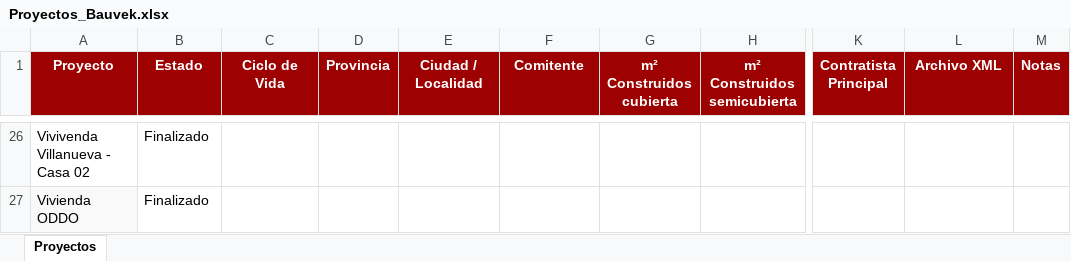
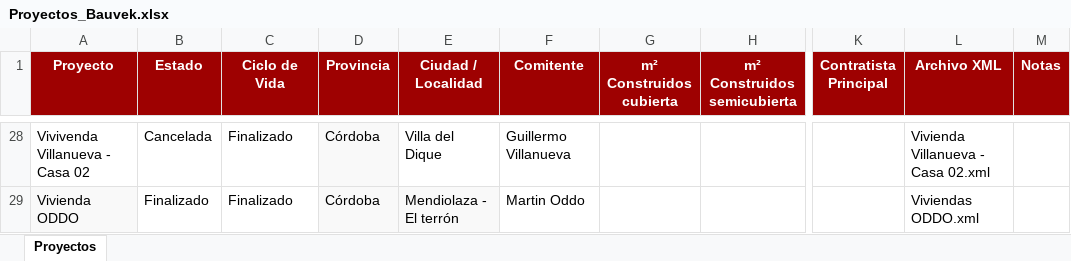
Before and after one commit to manuelsagarraga-cloud/BkTableros, an Excel workbook: data/Proyectos_Bauvek.xlsx, sheet Proyectos, drawn as a sheet; only a part is shown, gaps mark what is left out; values as stored, in another font and other column widths than the file's, no borders; addresses are those after the commit; the diff covers the shown part only; the diff names each change by its address in the sheet, - before the commit and + after, or states it on an @@ line.

```diff
--- a/data/Proyectos_Bauvek.xlsx (sheet Proyectos)
+++ b/data/Proyectos_Bauvek.xlsx (sheet Proyectos)
-B28 (Estado): Finalizado
+B28 (Estado): Cancelada
-C28:C29 (Ciclo de Vida): (empty)
+C28:C29 (Ciclo de Vida): Finalizado
-D28:D29 (Provincia): (empty)
+D28:D29 (Provincia): Córdoba
-D28 fill: none
+D28 fill: #F9F9F9
-E28 (Ciudad / Localidad): (empty)
+E28 (Ciudad / Localidad): Villa del Dique
-F28 (Comitente): (empty)
+F28 (Comitente): Guillermo Villanueva
-L28 (Archivo XML): (empty)
+L28 (Archivo XML): Vivienda Villanueva - Casa 02.xml
-D29:E29 fill: none
+D29:E29 fill: #F9F9F9
-E29 (Ciudad / Localidad): (empty)
+E29 (Ciudad / Localidad): Mendiolaza - El terrón
-F29 (Comitente): (empty)
+F29 (Comitente): Martin Oddo
-L29 (Archivo XML): (empty)
+L29 (Archivo XML): Viviendas ODDO.xml
```
Also changed, not shown: 2 added rows, 81 edited cells and cell formats elsewhere in this sheet.
